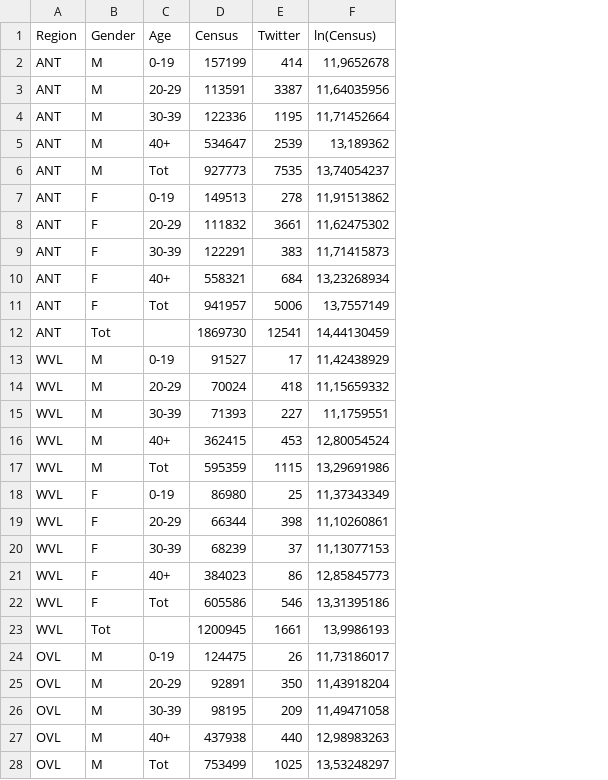
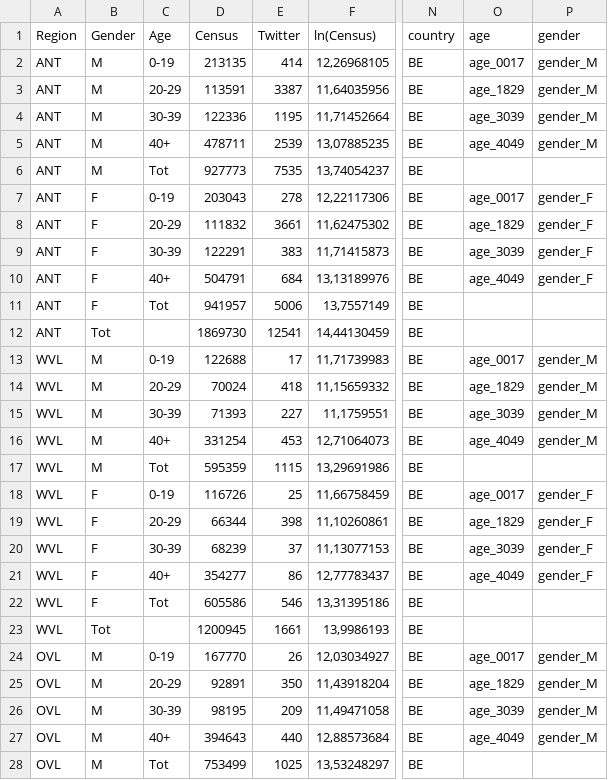
Before and after one commit to jtonglet/Twitter-Selection-Bias, a CSV file: Selection_Bias_Correction/Census_Demographics_Twitter.csv, drawn as a sheet; only a part is shown, gaps mark what is left out; the diff covers the shown part only; the diff names each change by its address in the sheet, - before the commit and + after, or states it on an @@ line.

Commit message:
Add files via upload

```diff
--- a/Selection_Bias_Correction/Census_Demographics_Twitter.csv
+++ b/Selection_Bias_Correction/Census_Demographics_Twitter.csv
+column N (country), rows 2-28: all BE
+column O (age), rows 2-27: age_0017 | age_1829 | age_3039 | age_4049 |  | age_0017 | age_1829 | age_3039 | age_4049 |  |  | age_0017 | age_1829 | age_3039 | age_4049 |  | age_0017 | age_1829 | age_3039 | age_4049 |  |  | age_0017 | age_1829 | age_3039 | age_4049
+column P (gender), rows 2-27: gender_M | gender_M | gender_M | gender_M |  | gender_F | gender_F | gender_F | gender_F |  |  | gender_M | gender_M | gender_M | gender_M |  | gender_F | gender_F | gender_F | gender_F |  |  | gender_M | gender_M | gender_M | gender_M
-D2 (Census): 157199
+D2 (Census): 213135
-F2 (ln(Census)): 11,9652678
+F2 (ln(Census)): 12,26968105
-D5 (Census): 534647
+D5 (Census): 478711
-F5 (ln(Census)): 13,189362
+F5 (ln(Census)): 13,07885235
-D7 (Census): 149513
+D7 (Census): 203043
-F7 (ln(Census)): 11,91513862
+F7 (ln(Census)): 12,22117306
-D10 (Census): 558321
+D10 (Census): 504791
-F10 (ln(Census)): 13,23268934
+F10 (ln(Census)): 13,13189976
-D13 (Census): 91527
+D13 (Census): 122688
-F13 (ln(Census)): 11,42438929
+F13 (ln(Census)): 11,71739983
-D16 (Census): 362415
+D16 (Census): 331254
-F16 (ln(Census)): 12,80054524
+F16 (ln(Census)): 12,71064073
-D18 (Census): 86980
+D18 (Census): 116726
-F18 (ln(Census)): 11,37343349
+F18 (ln(Census)): 11,66758459
-D21 (Census): 384023
+D21 (Census): 354277
-F21 (ln(Census)): 12,85845773
+F21 (ln(Census)): 12,77783437
-D24 (Census): 124475
+D24 (Census): 167770
-F24 (ln(Census)): 11,73186017
+F24 (ln(Census)): 12,03034927
-D27 (Census): 437938
+D27 (Census): 394643
-F27 (ln(Census)): 12,98983263
+F27 (ln(Census)): 12,88573684
```
Also changed, not shown: 34 edited cells elsewhere in this file.
